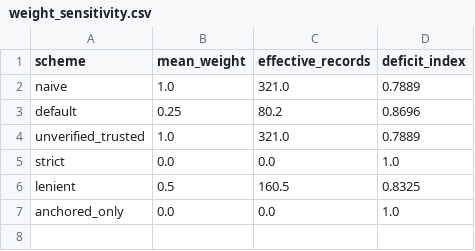
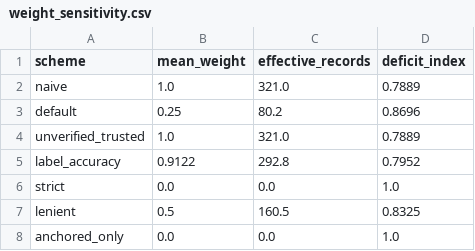
Before and after one commit to vkcvaibhav-eng/reference-coverage, a CSV file: results/deficit/oligonychus/weight_sensitivity.csv, drawn as a sheet.

```diff
--- a/results/deficit/oligonychus/weight_sensitivity.csv
+++ b/results/deficit/oligonychus/weight_sensitivity.csv
@@ -4,2 +4,3 @@ default,0.25,80.2,0.8696
 unverified_trusted,1.0,321.0,0.7889
+label_accuracy,0.9122,292.8,0.7952
 strict,0.0,0.0,1.0
```
Also changed, not shown: results/deficit/climate_space.csv, results/deficit/priority_list.csv, 11 other files.
